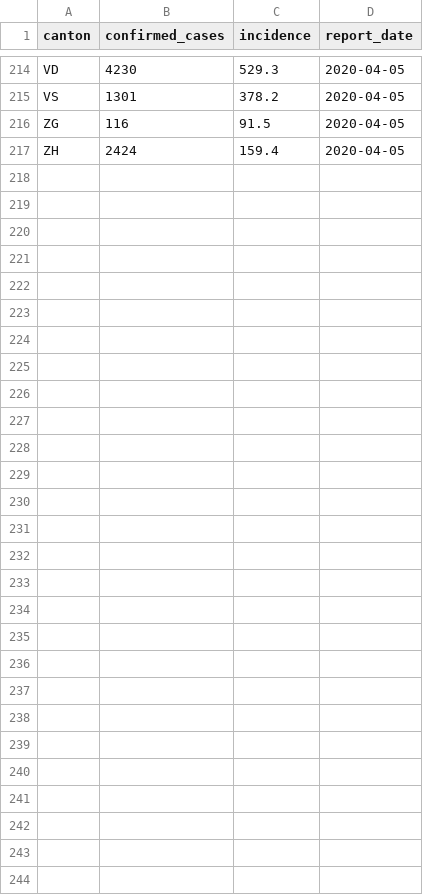
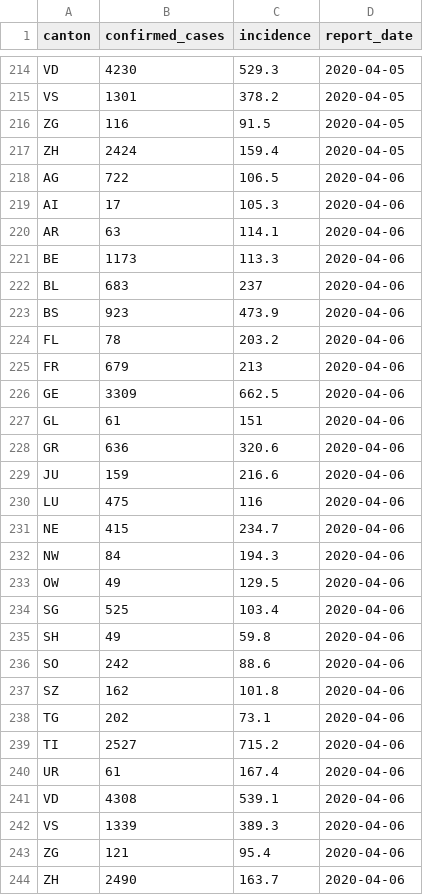
Before and after one commit to MatthieuStigler/coronaData_CH_OFSP_BAG, a CSV file: data_final/sheet_3_byCanton.csv, drawn as a sheet; only a part is shown, gaps mark what is left out; the diff names each change by its address in the sheet, - before the commit and + after, or states it on an @@ line.

```diff
--- a/data_final/sheet_3_byCanton.csv
+++ b/data_final/sheet_3_byCanton.csv
+row 218: AG | 722 | 106.5 | 2020-04-06
+row 219: AI | 17 | 105.3 | 2020-04-06
+row 220: AR | 63 | 114.1 | 2020-04-06
+row 221: BE | 1173 | 113.3 | 2020-04-06
+row 222: BL | 683 | 237 | 2020-04-06
+row 223: BS | 923 | 473.9 | 2020-04-06
+row 224: FL | 78 | 203.2 | 2020-04-06
+row 225: FR | 679 | 213 | 2020-04-06
+row 226: GE | 3309 | 662.5 | 2020-04-06
+row 227: GL | 61 | 151 | 2020-04-06
+row 228: GR | 636 | 320.6 | 2020-04-06
+row 229: JU | 159 | 216.6 | 2020-04-06
+row 230: LU | 475 | 116 | 2020-04-06
+row 231: NE | 415 | 234.7 | 2020-04-06
+row 232: NW | 84 | 194.3 | 2020-04-06
+row 233: OW | 49 | 129.5 | 2020-04-06
+row 234: SG | 525 | 103.4 | 2020-04-06
+row 235: SH | 49 | 59.8 | 2020-04-06
+row 236: SO | 242 | 88.6 | 2020-04-06
+row 237: SZ | 162 | 101.8 | 2020-04-06
+row 238: TG | 202 | 73.1 | 2020-04-06
+row 239: TI | 2527 | 715.2 | 2020-04-06
+row 240: UR | 61 | 167.4 | 2020-04-06
+row 241: VD | 4308 | 539.1 | 2020-04-06
+row 242: VS | 1339 | 389.3 | 2020-04-06
+row 243: ZG | 121 | 95.4 | 2020-04-06
+row 244: ZH | 2490 | 163.7 | 2020-04-06
```
Also changed, not shown: data_final/sheet_1_byDate.csv, data_final/sheet_2_byAgeGender.csv, 6 other files.
